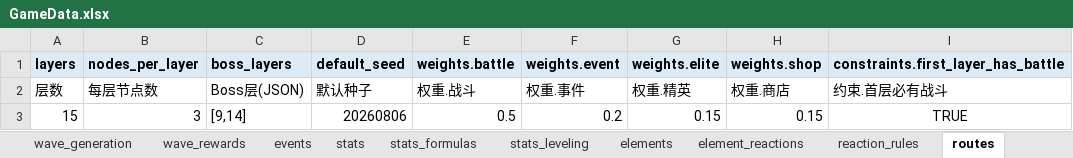
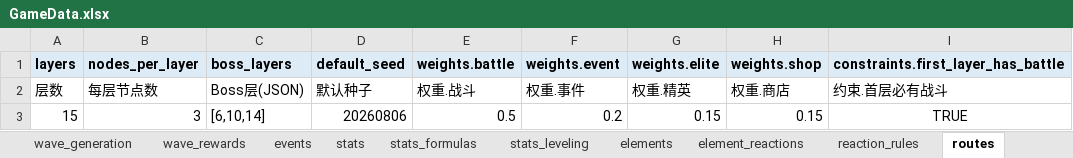
Before and after one commit to kejinren1/star-echo, an Excel workbook: docs/GameData.xlsx, sheet routes, drawn as a sheet; only a part is shown; values as stored, in another font and other column widths than the file's, no borders; the diff names each change by its address in the sheet, - before the commit and + after, or states it on an @@ line.

```diff
--- a/docs/GameData.xlsx (sheet routes)
+++ b/docs/GameData.xlsx (sheet routes)
-C3 (boss_layers): [9,14]
+C3 (boss_layers): [6,10,14]
```
Also changed, not shown: sheet 总览, 9 other files.
